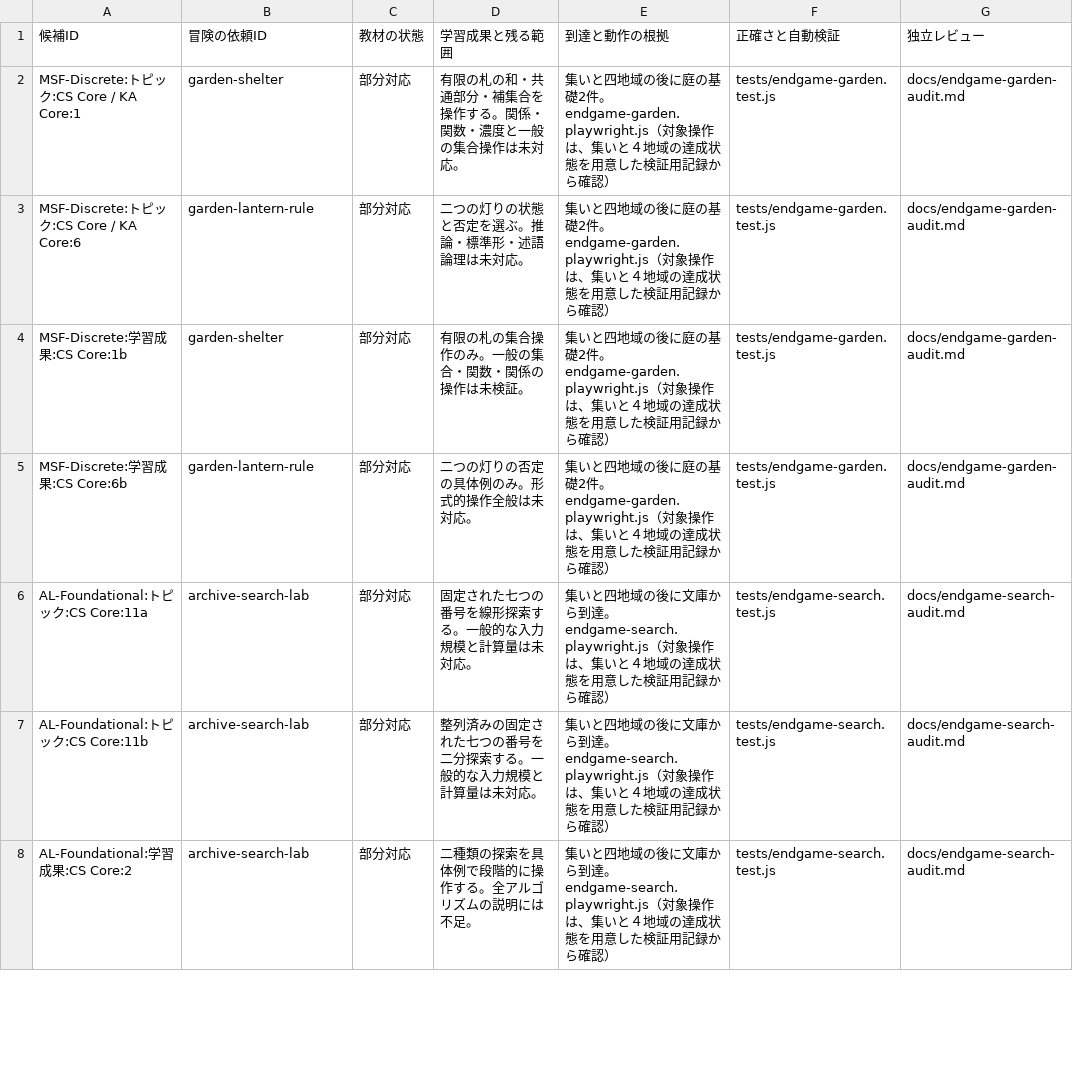
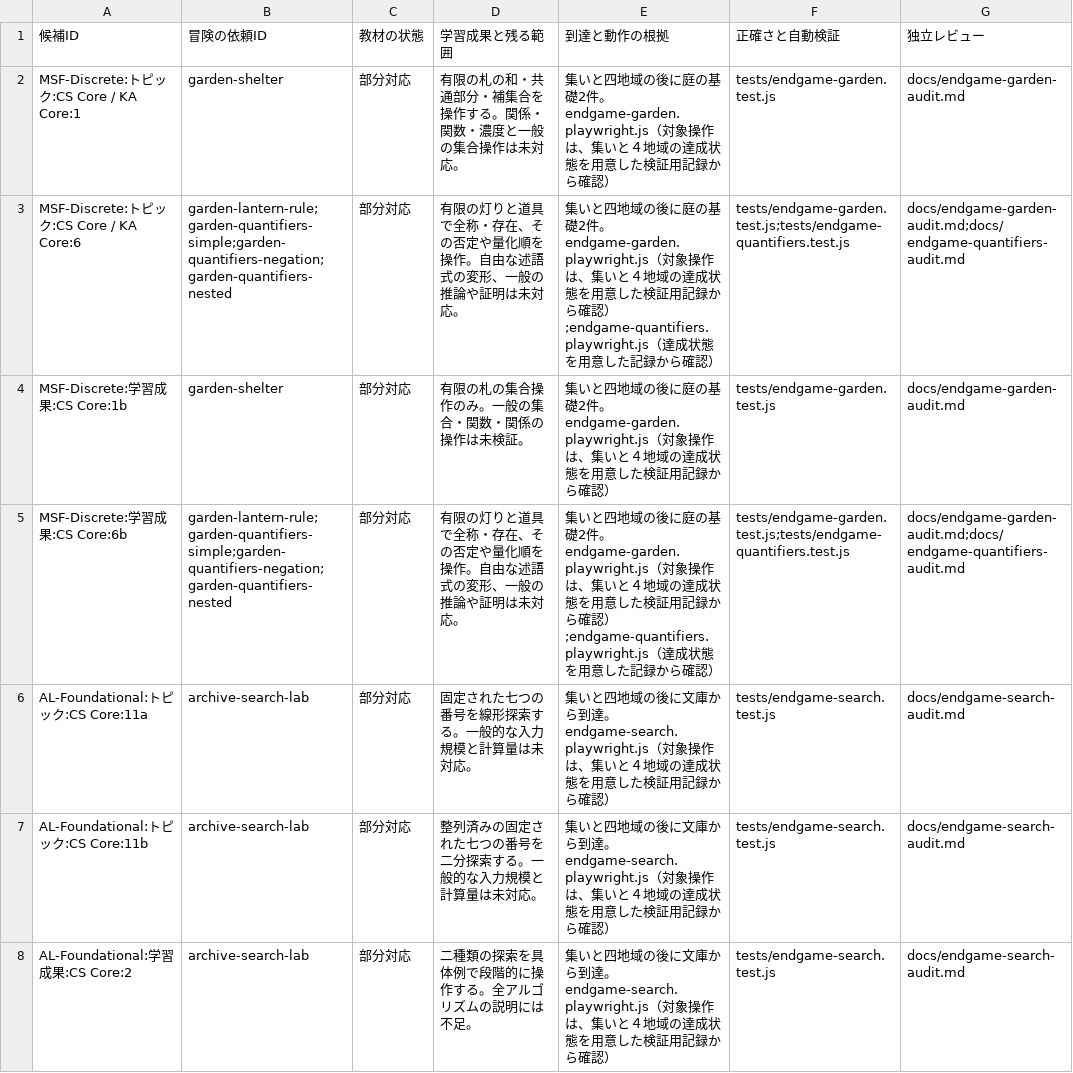
Before and after one commit to nodchip/CSQuest, a CSV file: docs/adventure-curriculum-assessment.csv, drawn as a sheet; only a part is shown.

```diff
--- a/docs/adventure-curriculum-assessment.csv
+++ b/docs/adventure-curriculum-assessment.csv
@@ -2,5 +2,5 @@
 MSF-Discrete:トピック:CS Core / KA Core:1,garden-shelter,部分対応,有限の札の和・共通部分・補集合を操作する。関係・関数・濃度と一般の集合操作は未対応。,集いと四地域の後に庭の基礎2件。endgame-garden.playwright.js（対象操作は、集いと４地域の達成状態を用意した検証用記録から確認）,tests/endgame-garden.test.js,docs/endgame-garden-audit.md
-MSF-Discrete:トピック:CS Core / KA Core:6,garden-lantern-rule,部分対応,二つの灯りの状態と否定を選ぶ。推論・標準形・述語論理は未対応。,集いと四地域の後に庭の基礎2件。endgame-garden.playwright.js（対象操作は、集いと４地域の達成状態を用意した検証用記録から確認）,tests/endgame-garden.test.js,docs/endgame-garden-audit.md
+MSF-Discrete:トピック:CS Core / KA Core:6,garden-lantern-rule;garden-quantifiers-simple;garden-quantifiers-negation;garden-quantifiers-nested,部分対応,有限の灯りと道具で全称・存在、その否定や量化順を操作。自由な述語式の変形、一般の推論や証明は未対応。,集いと四地域の後に庭の基礎2件。endgame-garden.playwright.js（対象操作は、集いと４地域の達成状態を用意した検証用記録から確認）;endgame-quantifiers.playwright.js（達成状態を用意した記録から確認）,tests/endgame-garden.test.js;tests/endgame-quantifiers.test.js,docs/endgame-garden-audit.md;docs/endgame-quantifiers-audit.md
 MSF-Discrete:学習成果:CS Core:1b,garden-shelter,部分対応,有限の札の集合操作のみ。一般の集合・関数・関係の操作は未検証。,集いと四地域の後に庭の基礎2件。endgame-garden.playwright.js（対象操作は、集いと４地域の達成状態を用意した検証用記録から確認）,tests/endgame-garden.test.js,docs/endgame-garden-audit.md
-MSF-Discrete:学習成果:CS Core:6b,garden-lantern-rule,部分対応,二つの灯りの否定の具体例のみ。形式的操作全般は未対応。,集いと四地域の後に庭の基礎2件。endgame-garden.playwright.js（対象操作は、集いと４地域の達成状態を用意した検証用記録から確認）,tests/endgame-garden.test.js,docs/endgame-garden-audit.md
+MSF-Discrete:学習成果:CS Core:6b,garden-lantern-rule;garden-quantifiers-simple;garden-quantifiers-negation;garden-quantifiers-nested,部分対応,有限の灯りと道具で全称・存在、その否定や量化順を操作。自由な述語式の変形、一般の推論や証明は未対応。,集いと四地域の後に庭の基礎2件。endgame-garden.playwright.js（対象操作は、集いと４地域の達成状態を用意した検証用記録から確認）;endgame-quantifiers.playwright.js（達成状態を用意した記録から確認）,tests/endgame-garden.test.js;tests/endgame-quantifiers.test.js,docs/endgame-garden-audit.md;docs/endgame-quantifiers-audit.md
 AL-Foundational:トピック:CS Core:11a,archive-search-lab,部分対応,固定された七つの番号を線形探索する。一般的な入力規模と計算量は未対応。,集いと四地域の後に文庫から到達。endgame-search.playwright.js（対象操作は、集いと４地域の達成状態を用意した検証用記録から確認）,tests/endgame-search.test.js,docs/endgame-search-audit.md
```
Also changed, not shown: 7 other files.
